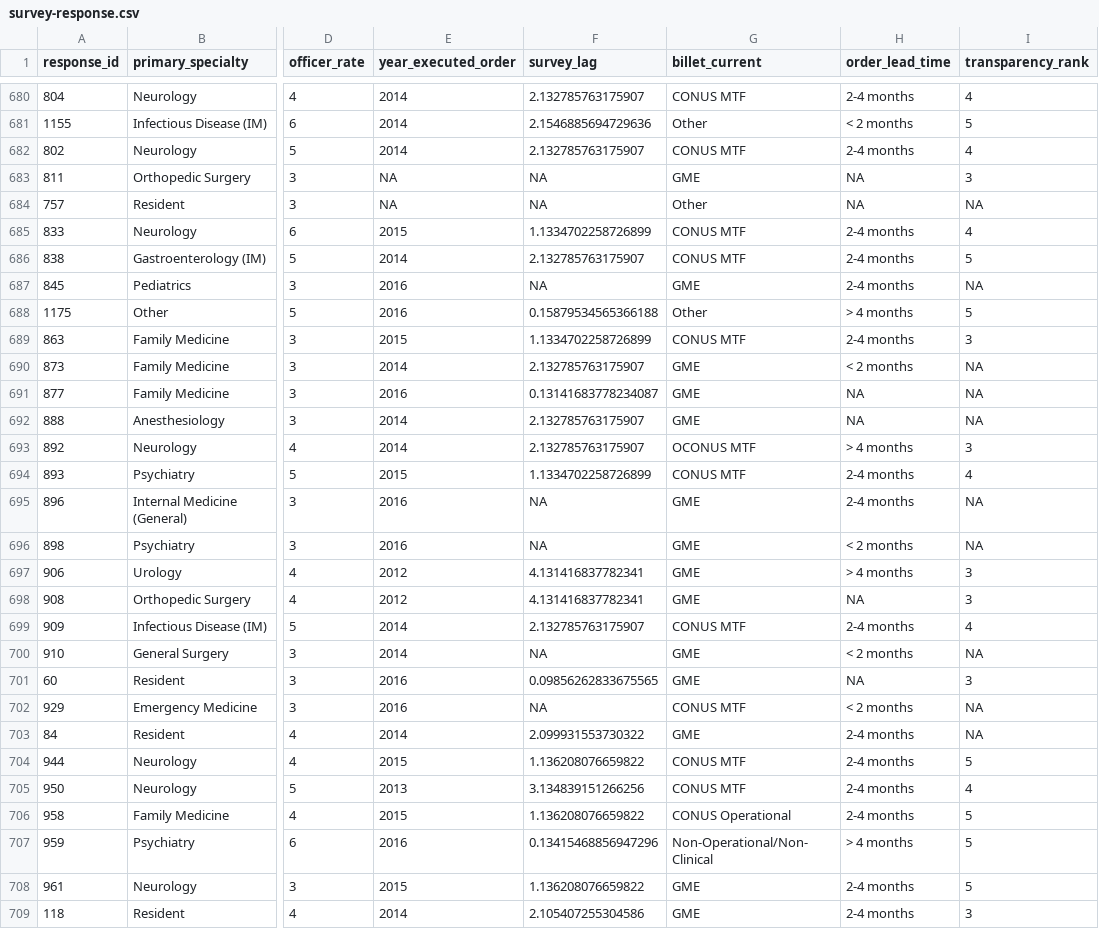
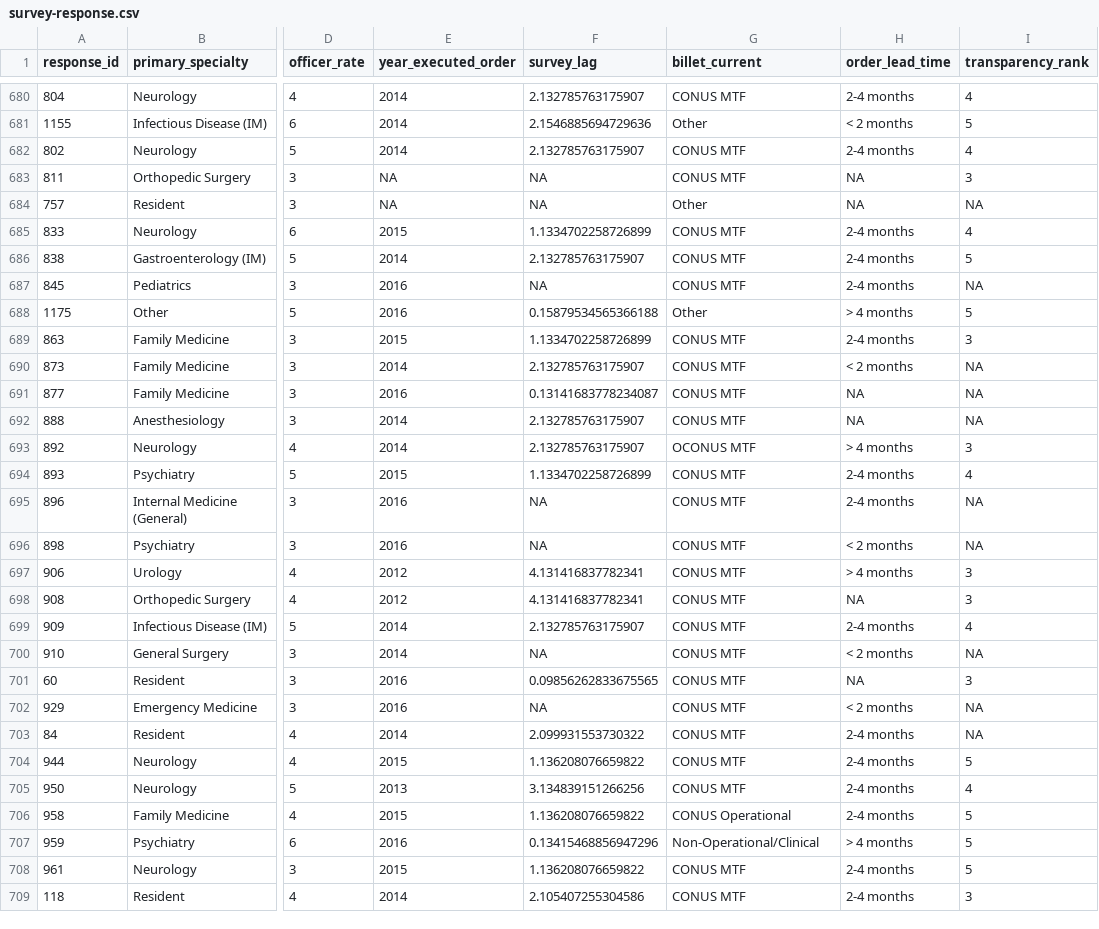
Before and after one commit to OuhscBbmc/usnavy-assignment-survey-1, a CSV file: data-public/derived/survey-response.csv, drawn as a sheet; only a part is shown, gaps mark what is left out; the diff covers the shown part only; the diff names each change by its address in the sheet, - before the commit and + after, or states it on an @@ line.

Commit message:
combine GME w/ CONUS MTF
@rcchilders, As epxected, nothing by more than a few decimals.  Things got cleaner/simpler.  I still need to add the finite-population correction

ref #2

```diff
--- a/data-public/derived/survey-response.csv
+++ b/data-public/derived/survey-response.csv
-G683 (billet_current): GME
+G683 (billet_current): CONUS MTF
-G687 (billet_current): GME
+G687 (billet_current): CONUS MTF
-G690:G692 (billet_current): GME
+G690:G692 (billet_current): CONUS MTF
-G695:G698 (billet_current): GME
+G695:G698 (billet_current): CONUS MTF
-G700:G701 (billet_current): GME
+G700:G701 (billet_current): CONUS MTF
-G703 (billet_current): GME
+G703 (billet_current): CONUS MTF
-G707 (billet_current): Non-Operational/Non-Clinical
+G707 (billet_current): Non-Operational/Clinical
-G708:G709 (billet_current): GME
+G708:G709 (billet_current): CONUS MTF
```
Also changed, not shown: 184 edited cells elsewhere in this file, 16 other files.
